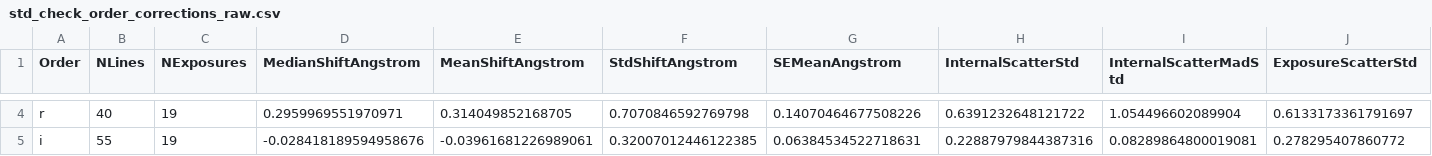
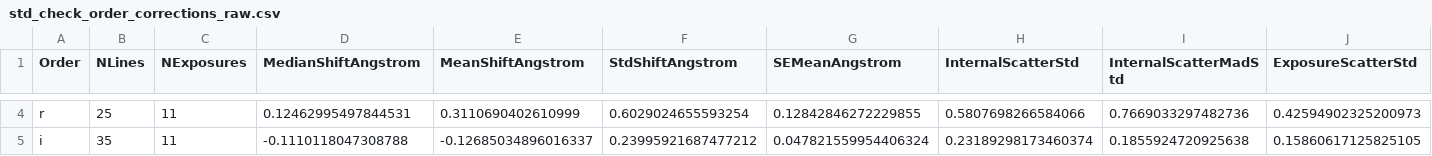
Before and after one commit to thespacedoctor/soxspipe-wavelength-calibration-analysis, a CSV file: soxs_uvvis_analysis/results/std_check_order_corrections_raw.csv, drawn as a sheet; only a part is shown, gaps mark what is left out; the diff covers the shown part only; the diff names each change by its address in the sheet, - before the commit and + after, or states it on an @@ line.

```diff
--- a/soxs_uvvis_analysis/results/std_check_order_corrections_raw.csv
+++ b/soxs_uvvis_analysis/results/std_check_order_corrections_raw.csv
-B4 (NLines): 40
+B4 (NLines): 25
-C4:C5 (NExposures): 19
+C4:C5 (NExposures): 11
-D4 (MedianShiftAngstrom): 0.2959969551970971
+D4 (MedianShiftAngstrom): 0.12462995497844531
-E4 (MeanShiftAngstrom): 0.314049852168705
+E4 (MeanShiftAngstrom): 0.3110690402610999
-F4 (StdShiftAngstrom): 0.7070846592769798
+F4 (StdShiftAngstrom): 0.6029024655593254
-G4 (SEMeanAngstrom): 0.14070464677508226
+G4 (SEMeanAngstrom): 0.12842846272229855
-H4 (InternalScatterStd): 0.6391232648121722
+H4 (InternalScatterStd): 0.5807698266584066
-I4 (InternalScatterMadStd): 1.054496602089904
+I4 (InternalScatterMadStd): 0.7669033297482736
-J4 (ExposureScatterStd): 0.6133173361791697
+J4 (ExposureScatterStd): 0.42594902325200973
-B5 (NLines): 55
+B5 (NLines): 35
-D5 (MedianShiftAngstrom): -0.028418189594958676
+D5 (MedianShiftAngstrom): -0.1110118047308788
-E5 (MeanShiftAngstrom): -0.03961681226989061
+E5 (MeanShiftAngstrom): -0.12685034896016337
-F5 (StdShiftAngstrom): 0.32007012446122385
+F5 (StdShiftAngstrom): 0.23995921687477212
-G5 (SEMeanAngstrom): 0.06384534522718631
+G5 (SEMeanAngstrom): 0.047821559954406324
-H5 (InternalScatterStd): 0.22887979844387316
+H5 (InternalScatterStd): 0.23189298173460374
-I5 (InternalScatterMadStd): 0.08289864800019081
+I5 (InternalScatterMadStd): 0.1855924720925638
-J5 (ExposureScatterStd): 0.278295407860772
+J5 (ExposureScatterStd): 0.15860617125825105
```
Also changed, not shown: 26 edited cells elsewhere in this file, soxs_uvvis_analysis/results/std_check_order_corrections.csv, soxs_uvvis_analysis/results/std_check_star_velocities.csv, 4 other files.
